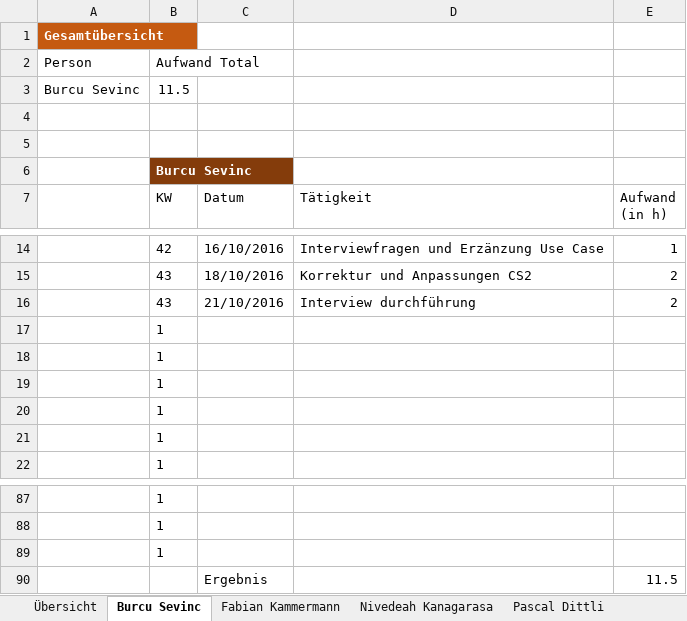
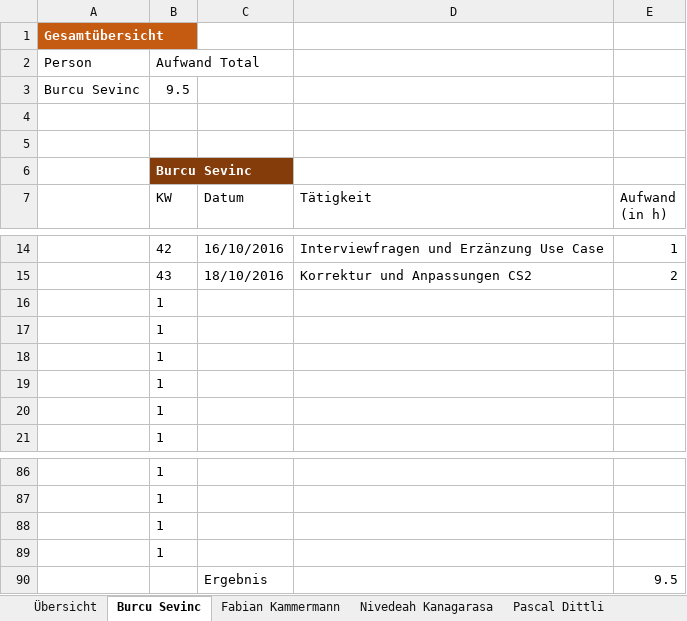
Before and after one commit to sevib1/ch.bfh.btx8081.w2016.blue, an Excel workbook: doc/Zeitrapportierung_SE.xlsx, sheet Burcu Sevinc, drawn as a sheet; only a part is shown, gaps mark what is left out; values as stored, in another font and other column widths than the file's, no borders; table styles not drawn; removed rows and columns are numbered as before the commit, all else as after; the diff names each change by its address in the sheet, - before the commit and + after, or states it on an @@ line.

```diff
--- a/doc/Zeitrapportierung_SE.xlsx (sheet Burcu Sevinc)
+++ b/doc/Zeitrapportierung_SE.xlsx (sheet Burcu Sevinc)
-B3 (Aufwand Total): 11.5
+B3 (Aufwand Total): 9.5
-row 16:  | 43 | 21/10/2016 | Interview durchführung | 2
-row 90:  |  | Ergebnis |  | 11.5
+row 89:  | 1
+row 90:  |  | Ergebnis |  | 9.5
```
Also changed, not shown: sheet Patrick Jolo, sheet Claudia Telesca, sheet Remy Lam, sheet Übersicht, formulas that keep their value.
